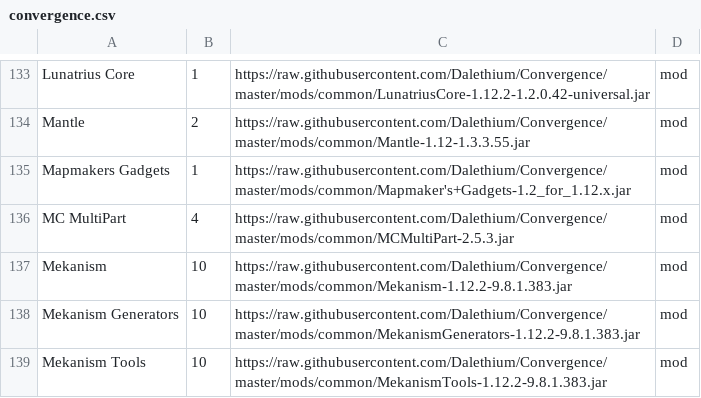
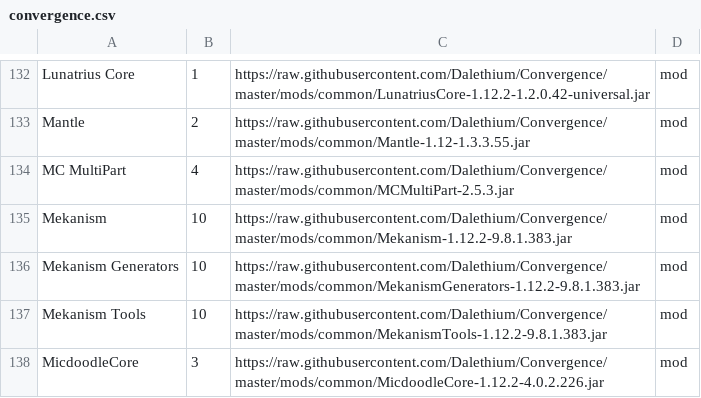
Before and after one commit to Dalethium/Convergence, a CSV file: convergence.csv, drawn as a sheet; only a part is shown, gaps mark what is left out; the shorter side is filled out with more unchanged rows; the diff covers the shown part only.

```diff
--- a/convergence.csv
+++ b/convergence.csv
@@ -134,3 +133,2 @@ Lunatrius Core,1,https://raw.githubusercontent.com/Dalethium/Convergence/master/
 Mantle,2,https://raw.githubusercontent.com/Dalethium/Convergence/master/mods/common/Mantle-1.12-1.3.3.55.jar,mod
-Mapmakers Gadgets,1,https://raw.githubusercontent.com/Dalethium/Convergence/master/mods/common/Mapmaker's+Gadgets-1.2_for_1.12.x.jar,mod
 MC MultiPart,4,https://raw.githubusercontent.com/Dalethium/Convergence/master/mods/common/MCMultiPart-2.5.3.jar,mod
```
Also changed, not shown: 16 removed rows elsewhere in this file, 18 other files.
